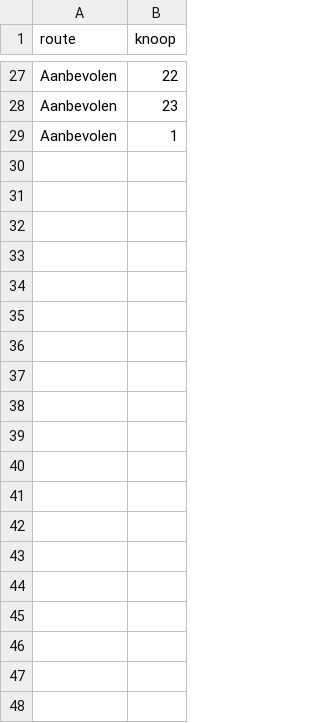
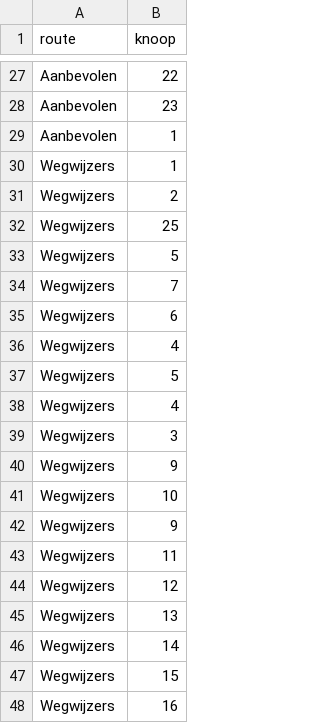
Before and after one commit to emarginatus/batbike, a CSV file: route/route.csv, drawn as a sheet; only a part is shown, gaps mark what is left out; the diff covers the shown part only.

Commit message:
toon bijkomende route ook detailkaart

```diff
--- a/route/route.csv
+++ b/route/route.csv
@@ -29 +29,20 @@
 "Aanbevolen", 1
+"Wegwijzers", 1
+"Wegwijzers", 2
+"Wegwijzers", 25
+"Wegwijzers", 5
+"Wegwijzers", 7
+"Wegwijzers", 6
+"Wegwijzers", 4
+"Wegwijzers", 5
+"Wegwijzers", 4
+"Wegwijzers", 3
+"Wegwijzers", 9
+"Wegwijzers", 10
+"Wegwijzers", 9
+"Wegwijzers", 11
+"Wegwijzers", 12
+"Wegwijzers", 13
+"Wegwijzers", 14
+"Wegwijzers", 15
+"Wegwijzers", 16
```
Also changed, not shown: 10 added rows elsewhere in this file, 1 other file.
